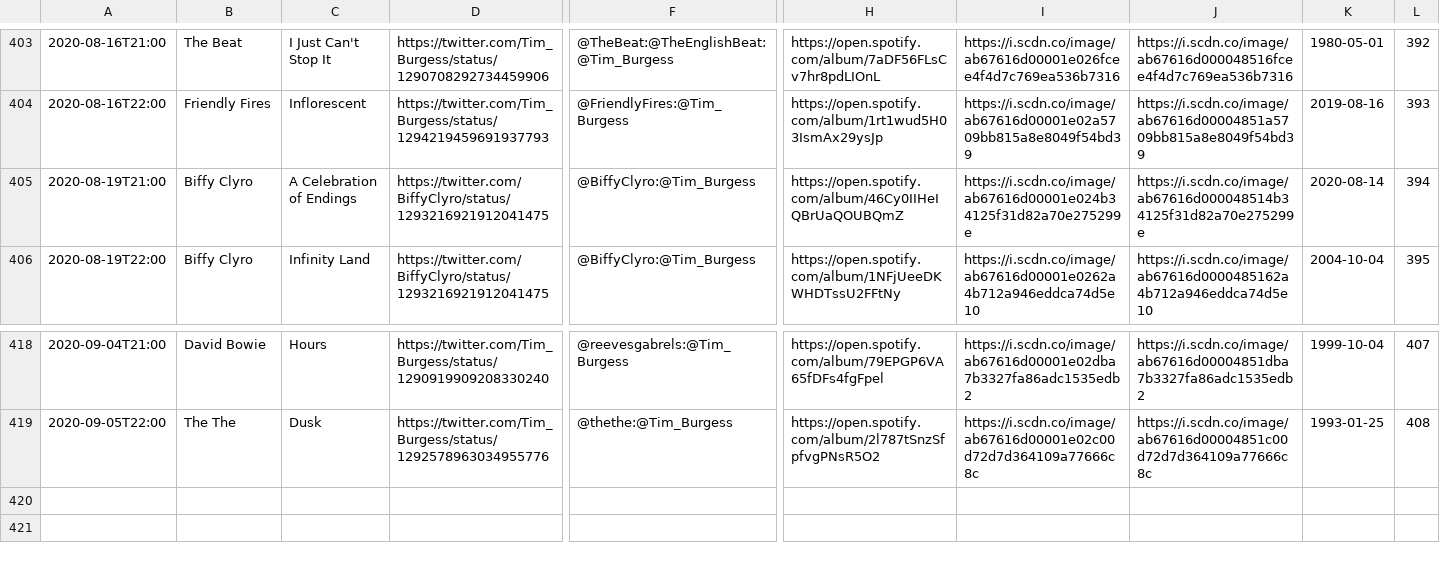
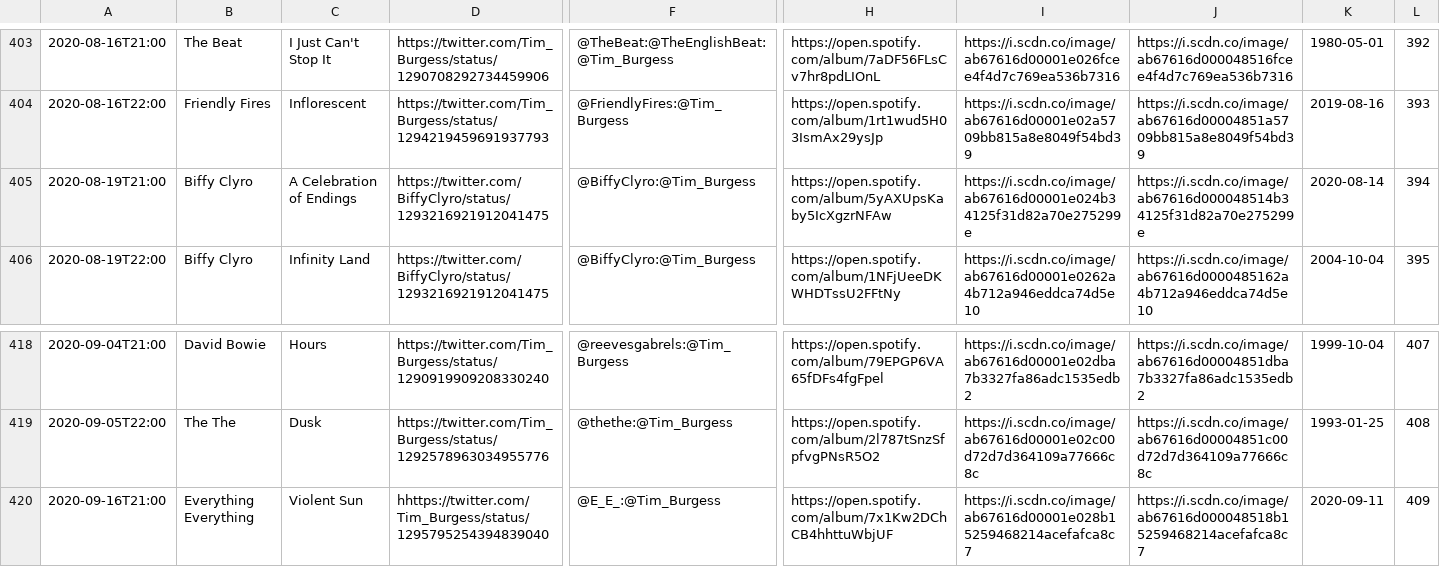
Before and after one commit to matbroughty/timstwitterlisteningparty, a CSV file: data/time-slot-data.csv, drawn as a sheet; only a part is shown, gaps mark what is left out; rows hold the shown columns only; the diff names each change by its address in the sheet, - before the commit and + after, or states it on an @@ line.

Commit message:
Everything everything re-animator added (album not out yet so spotify uses single artwork and link) plus biffy album link change.

```diff
--- a/data/time-slot-data.csv
+++ b/data/time-slot-data.csv
-H405: https://open.spotify.com/album/46Cy0IIHeIQBrUaQOUBQmZ
+H405: https://open.spotify.com/album/5yAXUpsKaby5IcXgzrNFAw
+row 420: 2020-09-16T21:00 | Everything Everything | Violent Sun | hhttps://twitter.com/Tim_Burgess/status/1295795254394839040 | @E_E_:@Tim_Burgess | https://open.spotify.com/album/7x1Kw2DChCB4hhttuWbjUF | https://i.scdn.co/image/ab67616d00001e028b15259468214acefafca8c7 | https://i.scdn.co/image/ab67616d000048518b15259468214acefafca8c7 | 2020-09-11 | 409
```
Also changed, not shown: 3 other files.
